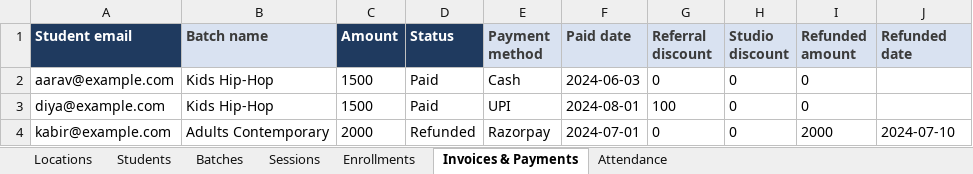
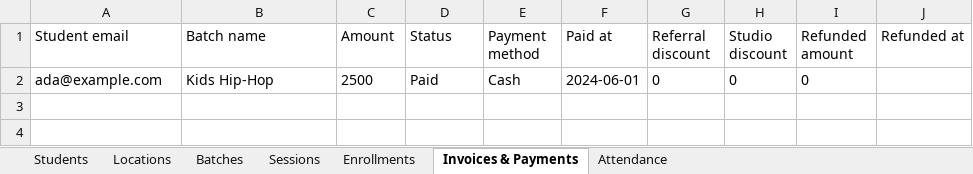
Before and after one commit to soundharsaminathan/dev-kit, an Excel workbook: apps/step-up/public/templates/studio-import-template.xlsx, sheet Invoices & Payments, drawn as a sheet; values as stored, in another font and other column widths than the file's, no borders; the diff names each change by its address in the sheet, - before the commit and + after, or states it on an @@ line.

```diff
--- a/apps/step-up/public/templates/studio-import-template.xlsx (sheet Invoices & Payments)
+++ b/apps/step-up/public/templates/studio-import-template.xlsx (sheet Invoices & Payments)
@@ sheet tab order changed: Students | Locations | Batches | Sessions | Enrollments | Invoices & Payments | Attendance @@
-A1 fill: #1F3A5F
+A1 fill: none
-A1:J1 bold: on
+A1:J1 bold: off
-A1 text colour: #FFFFFF
+A1 text colour: black
@@ B1 fill: #D9E2F1 → none, text colour: #3B3B3B → black @@
@@ C1:D1 fill: #1F3A5F → none, text colour: #FFFFFF → black @@
@@ E1:J1 fill: #D9E2F1 → none, text colour: #3B3B3B → black @@
-F1: Paid date
+F1: Paid at
-J1: Refunded date
+J1: Refunded at
-A2 (Student email): aarav@example.com
+A2 (Student email): ada@example.com
-C2 (Amount): 1500
+C2 (Amount): 2500
-F2 (Paid at): 2024-06-03
+F2 (Paid at): 2024-06-01
-row 3: diya@example.com | Kids Hip-Hop | 1500 | Paid | UPI | 2024-08-01 | 100 | 0 | 0
-row 4: kabir@example.com | Adults Contemporary | 2000 | Refunded | Razorpay | 2024-07-01 | 0 | 0 | 2000 | 2024-07-10
```
Also changed, not shown: sheet Students, sheet Batches, sheet Enrollments, sheet Locations, sheet Attendance, sheet Sessions, 16 other files.
